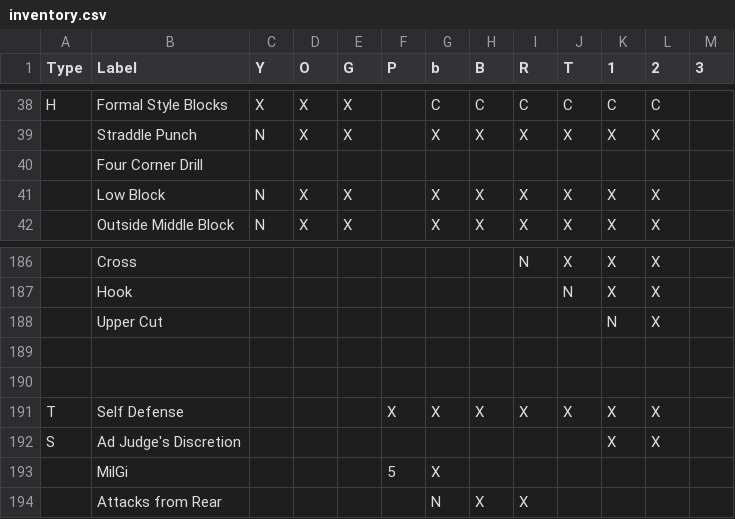
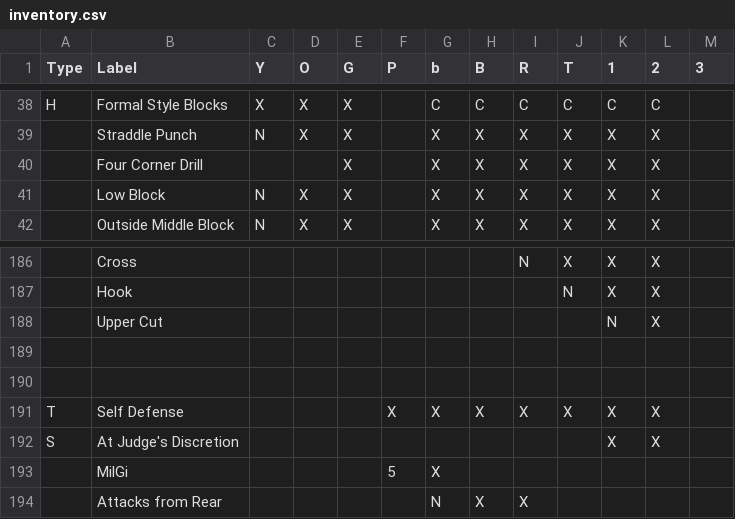
Before and after one commit to bdwheele/tkd_test_sheets, a CSV file: inventory.csv, drawn as a sheet; only a part is shown, gaps mark what is left out; removed rows and columns are numbered as before the commit, all else as after; the diff names each change by its address in the sheet, - before the commit and + after, or states it on an @@ line.

Commit message:
add four corner drill

```diff
--- a/inventory.csv
+++ b/inventory.csv
-row 40:  | Four Corner Drill
+row 40:  | Four Corner Drill |  |  | X |  | X | X | X | X | X | X
-B192 (Label): Ad Judge's Discretion
+B192 (Label): At Judge's Discretion
```
